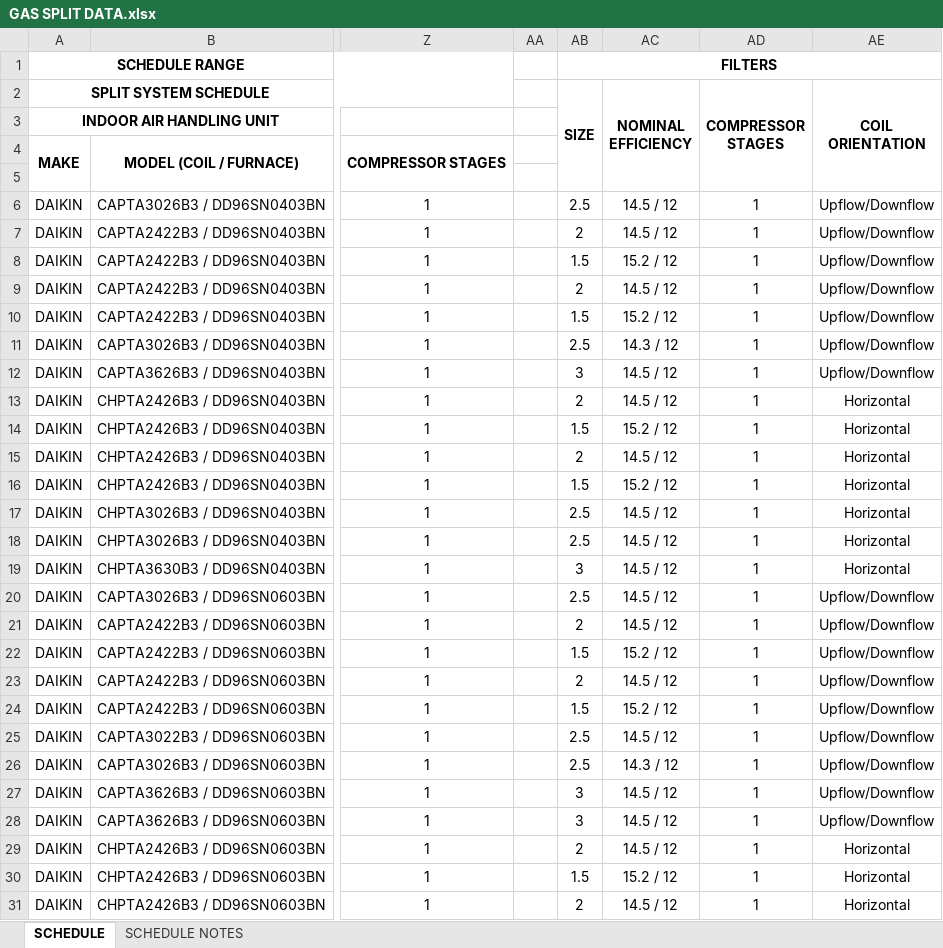
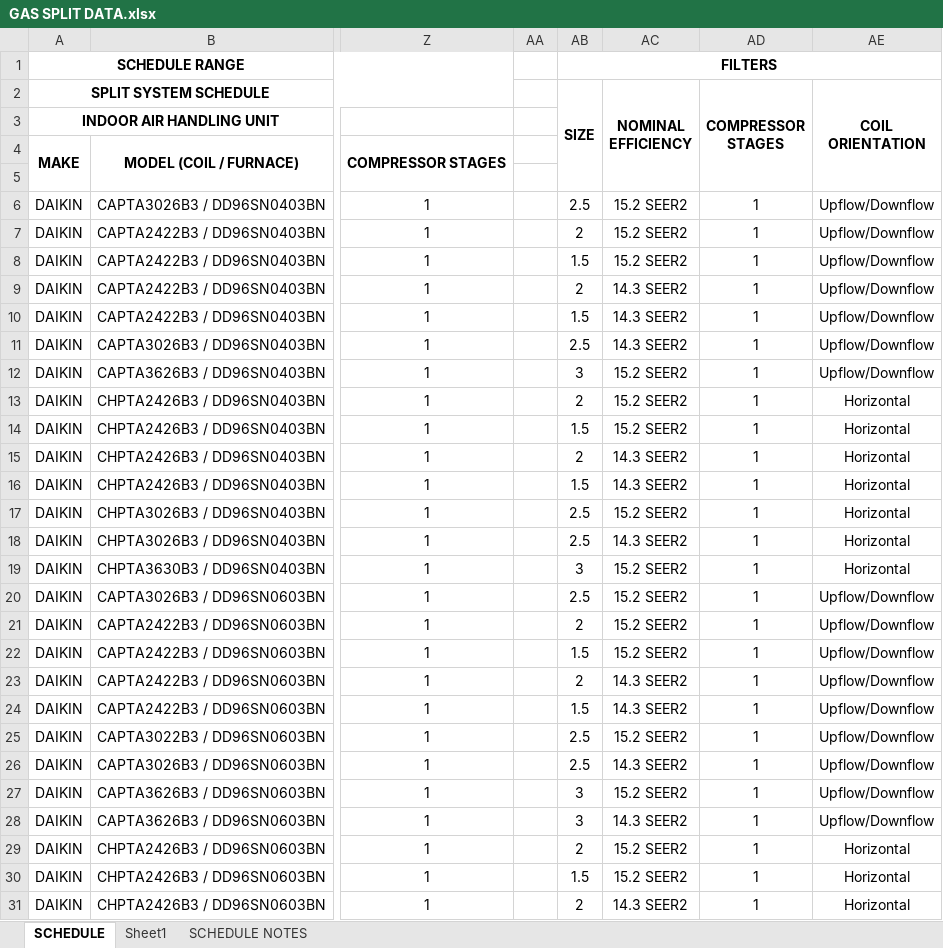
Before and after one commit to eacreel/hhpro-hvac, an Excel workbook: DATA/DATA FILES/GAS SPLIT DATA.xlsx, sheet SCHEDULE, drawn as a sheet; only a part is shown, gaps mark what is left out; values as stored, in another font and other column widths than the file's, no borders; the diff covers the shown part only; the diff names each change by its address in the sheet, - before the commit and + after, or states it on an @@ line.

```diff
--- a/DATA/DATA FILES/GAS SPLIT DATA.xlsx (sheet SCHEDULE)
+++ b/DATA/DATA FILES/GAS SPLIT DATA.xlsx (sheet SCHEDULE)
+sheet tab: Sheet1
-AC6:AC7 (NOMINAL EFFICIENCY): 14.5 / 12
+AC6:AC7 (NOMINAL EFFICIENCY): 15.2 SEER2
-AC8 (NOMINAL EFFICIENCY): 15.2 / 12
+AC8 (NOMINAL EFFICIENCY): 15.2 SEER2
-AC9 (NOMINAL EFFICIENCY): 14.5 / 12
+AC9 (NOMINAL EFFICIENCY): 14.3 SEER2
-AC10 (NOMINAL EFFICIENCY): 15.2 / 12
+AC10 (NOMINAL EFFICIENCY): 14.3 SEER2
-AC11 (NOMINAL EFFICIENCY): 14.3 / 12
+AC11 (NOMINAL EFFICIENCY): 14.3 SEER2
-AC12:AC13 (NOMINAL EFFICIENCY): 14.5 / 12
+AC12:AC13 (NOMINAL EFFICIENCY): 15.2 SEER2
-AC14 (NOMINAL EFFICIENCY): 15.2 / 12
+AC14 (NOMINAL EFFICIENCY): 15.2 SEER2
-AC15 (NOMINAL EFFICIENCY): 14.5 / 12
+AC15 (NOMINAL EFFICIENCY): 14.3 SEER2
-AC16 (NOMINAL EFFICIENCY): 15.2 / 12
+AC16 (NOMINAL EFFICIENCY): 14.3 SEER2
-AC17 (NOMINAL EFFICIENCY): 14.5 / 12
+AC17 (NOMINAL EFFICIENCY): 15.2 SEER2
-AC18 (NOMINAL EFFICIENCY): 14.5 / 12
+AC18 (NOMINAL EFFICIENCY): 14.3 SEER2
-AC19:AC21 (NOMINAL EFFICIENCY): 14.5 / 12
+AC19:AC21 (NOMINAL EFFICIENCY): 15.2 SEER2
-AC22 (NOMINAL EFFICIENCY): 15.2 / 12
+AC22 (NOMINAL EFFICIENCY): 15.2 SEER2
-AC23 (NOMINAL EFFICIENCY): 14.5 / 12
+AC23 (NOMINAL EFFICIENCY): 14.3 SEER2
-AC24 (NOMINAL EFFICIENCY): 15.2 / 12
+AC24 (NOMINAL EFFICIENCY): 14.3 SEER2
-AC25 (NOMINAL EFFICIENCY): 14.5 / 12
+AC25 (NOMINAL EFFICIENCY): 15.2 SEER2
-AC26 (NOMINAL EFFICIENCY): 14.3 / 12
+AC26 (NOMINAL EFFICIENCY): 14.3 SEER2
-AC27 (NOMINAL EFFICIENCY): 14.5 / 12
+AC27 (NOMINAL EFFICIENCY): 15.2 SEER2
-AC28 (NOMINAL EFFICIENCY): 14.5 / 12
+AC28 (NOMINAL EFFICIENCY): 14.3 SEER2
-AC29 (NOMINAL EFFICIENCY): 14.5 / 12
+AC29 (NOMINAL EFFICIENCY): 15.2 SEER2
-AC30 (NOMINAL EFFICIENCY): 15.2 / 12
+AC30 (NOMINAL EFFICIENCY): 15.2 SEER2
-AC31 (NOMINAL EFFICIENCY): 14.5 / 12
+AC31 (NOMINAL EFFICIENCY): 14.3 SEER2
```
Also changed, not shown: 1260 edited cells elsewhere in this sheet, 39 other files.
